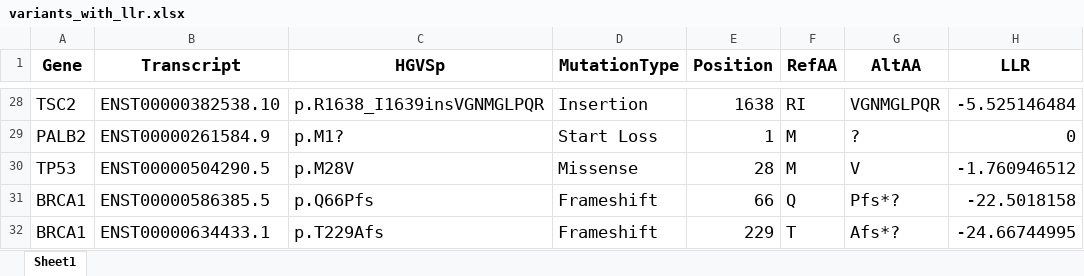
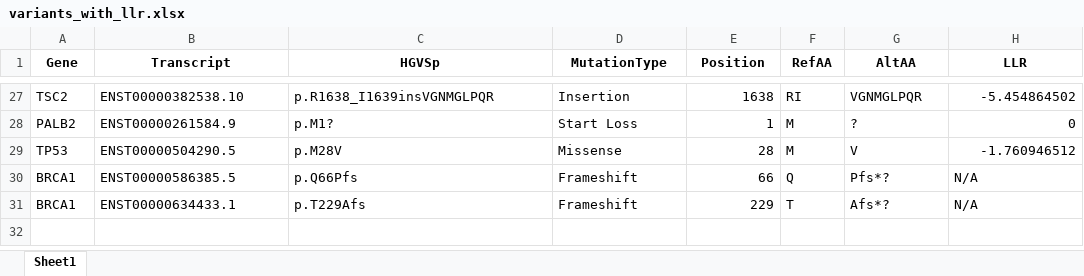
Before and after one commit to ygrepo/Variant-Effects, an Excel workbook: data/variants_with_llr.xlsx, sheet Sheet1, drawn as a sheet; only a part is shown, gaps mark what is left out; values as stored, in another font and other column widths than the file's, no borders; addresses are those after the commit; the diff covers the shown part only; the diff names each change by its address in the sheet, - before the commit and + after, or states it on an @@ line.

```diff
--- a/data/variants_with_llr.xlsx (sheet Sheet1)
+++ b/data/variants_with_llr.xlsx (sheet Sheet1)
@@ A1:H1 text size: smaller @@
@@ A27:H31 text size: smaller @@
-H27 (LLR): -5.525146484
+H27 (LLR): -5.454864502
-H30 (LLR): -22.5018158
+H30 (LLR): N/A
-H31 (LLR): -24.66744995
+H31 (LLR): N/A
```
Also changed, not shown: 1 removed row, 17 edited cells and cell formats elsewhere in this sheet, 5 other files.
